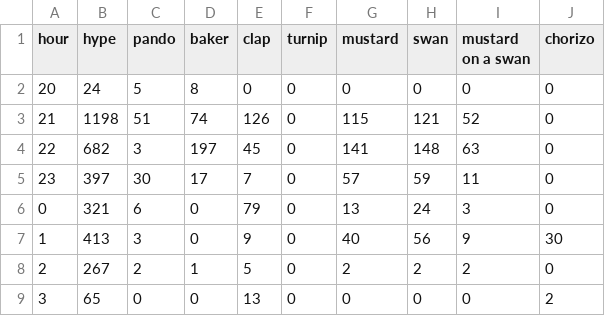
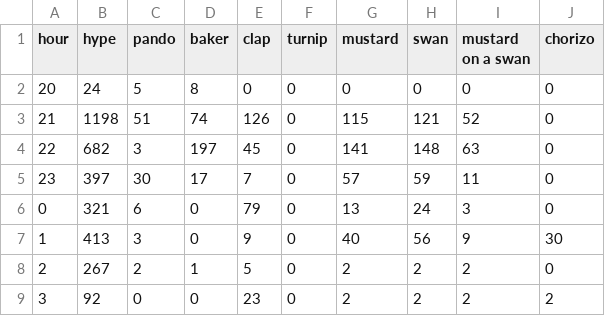
Before and after one commit to hugovk/hypes-per-hour, a CSV file: data/output.csv, drawn as a sheet.

Commit message:
Automatic hypes update!

```diff
--- a/data/output.csv
+++ b/data/output.csv
@@ -8,2 +8,2 @@ hour,hype,pando,baker,clap,turnip,mustard,swan,mustard on a swan,chorizo
 2,267,2,1,5,0,2,2,2,0
-3,65,0,0,13,0,0,0,0,2
+3,92,0,0,23,0,2,2,2,2
```
Also changed, not shown: data/output.tsv, 1 other file.
